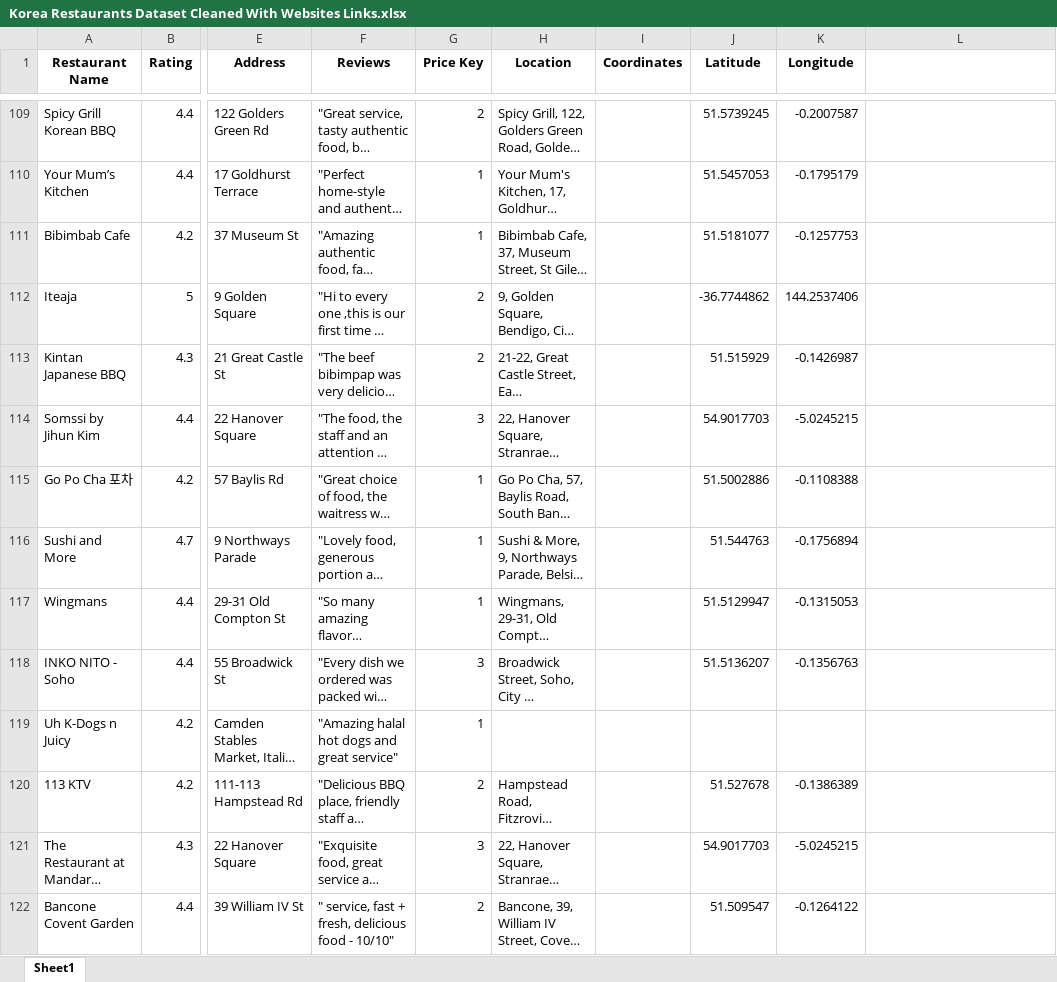
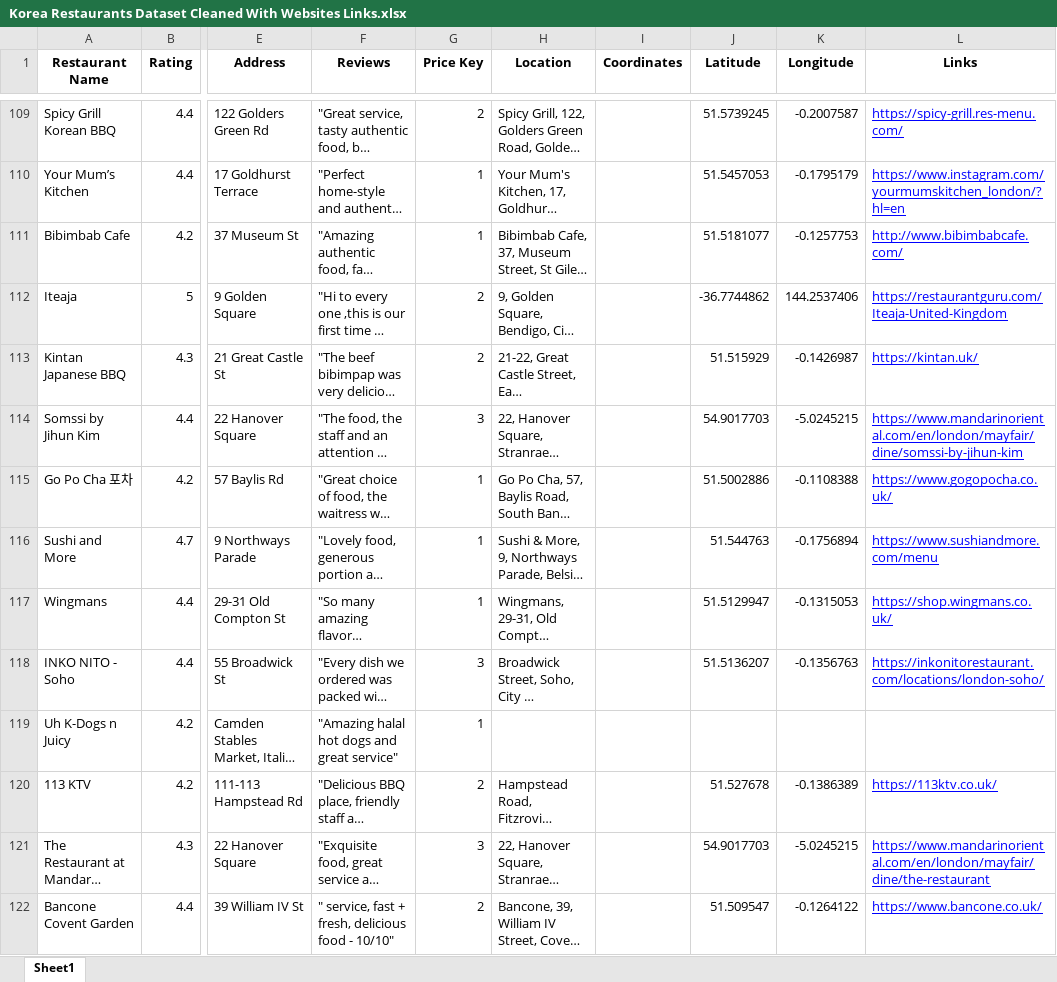
Before and after one commit to Lylimana/The-Best-Korean-Restaurant-London, an Excel workbook: Korea Restaurants Dataset Cleaned With Websites Links.xlsx, sheet Sheet1, drawn as a sheet; only a part is shown, gaps mark what is left out; long unchanged cells end in …; values as stored, in another font and other column widths than the file's, no borders; the diff covers the shown part only; the diff names each change by its address in the sheet, - before the commit and + after, or states it on an @@ line.

```diff
--- a/Korea Restaurants Dataset Cleaned With Websites Links.xlsx (sheet Sheet1)
+++ b/Korea Restaurants Dataset Cleaned With Websites Links.xlsx (sheet Sheet1)
-L1: (empty)
+L1: Links
-L109 (Links): (empty)
+L109 (Links): https://spicy-grill.res-menu.com/
-L110 (Links): (empty)
+L110 (Links): https://www.instagram.com/yourmumskitchen_london/?hl=en
-L111 (Links): (empty)
+L111 (Links): http://www.bibimbabcafe.com/
-L112 (Links): (empty)
+L112 (Links): https://restaurantguru.com/Iteaja-United-Kingdom
-L113 (Links): (empty)
+L113 (Links): https://kintan.uk/
-L114 (Links): (empty)
+L114 (Links): https://www.mandarinoriental.com/en/london/mayfair/dine/somssi-by-jihun-kim
-L115 (Links): (empty)
+L115 (Links): https://www.gogopocha.co.uk/
-L116 (Links): (empty)
+L116 (Links): https://www.sushiandmore.com/menu
-L117 (Links): (empty)
+L117 (Links): https://shop.wingmans.co.uk/
-L118 (Links): (empty)
+L118 (Links): https://inkonitorestaurant.com/locations/london-soho/
-L120 (Links): (empty)
+L120 (Links): https://113ktv.co.uk/
-L121 (Links): (empty)
+L121 (Links): https://www.mandarinoriental.com/en/london/mayfair/dine/the-restaurant
-L122 (Links): (empty)
+L122 (Links): https://www.bancone.co.uk/
```
Also changed, not shown: 71 edited cells elsewhere in this sheet, 2 other files.
